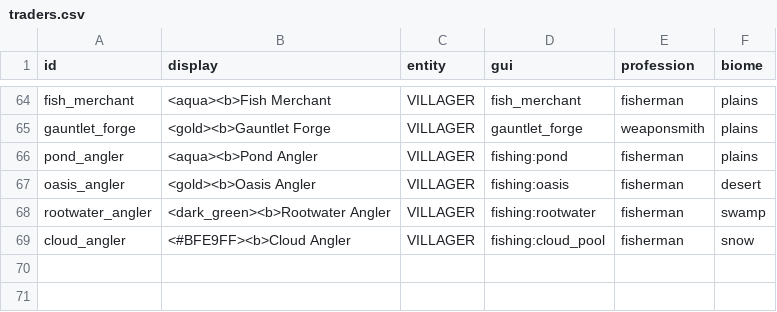
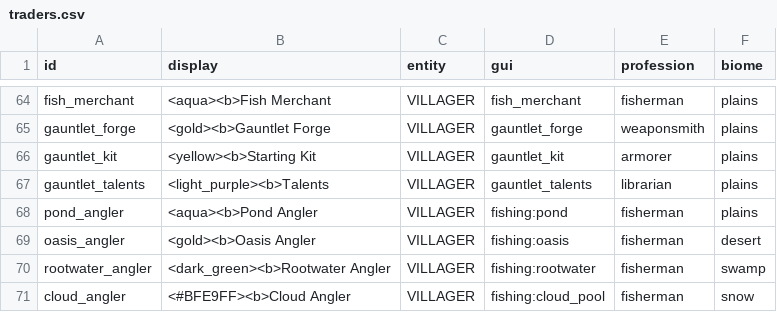
Before and after one commit to charky-p/aurora-plugin, a CSV file: scripts/data/shops/traders.csv, drawn as a sheet; only a part is shown, gaps mark what is left out; the diff names each change by its address in the sheet, - before the commit and + after, or states it on an @@ line.

Commit message:
[C] Gauntlet Starting Kit and Talents traders (gauntlet_kit, gauntlet_talents), placed with /a trader create like the Gauntlet Forge, open those menus in the lobby

```diff
--- a/scripts/data/shops/traders.csv
+++ b/scripts/data/shops/traders.csv
+row 66: gauntlet_kit | <yellow><b>Starting Kit | VILLAGER | gauntlet_kit | armorer | plains
+row 67: gauntlet_talents | <light_purple><b>Talents | VILLAGER | gauntlet_talents | librarian | plains
```
Also changed, not shown: 5 other files.
